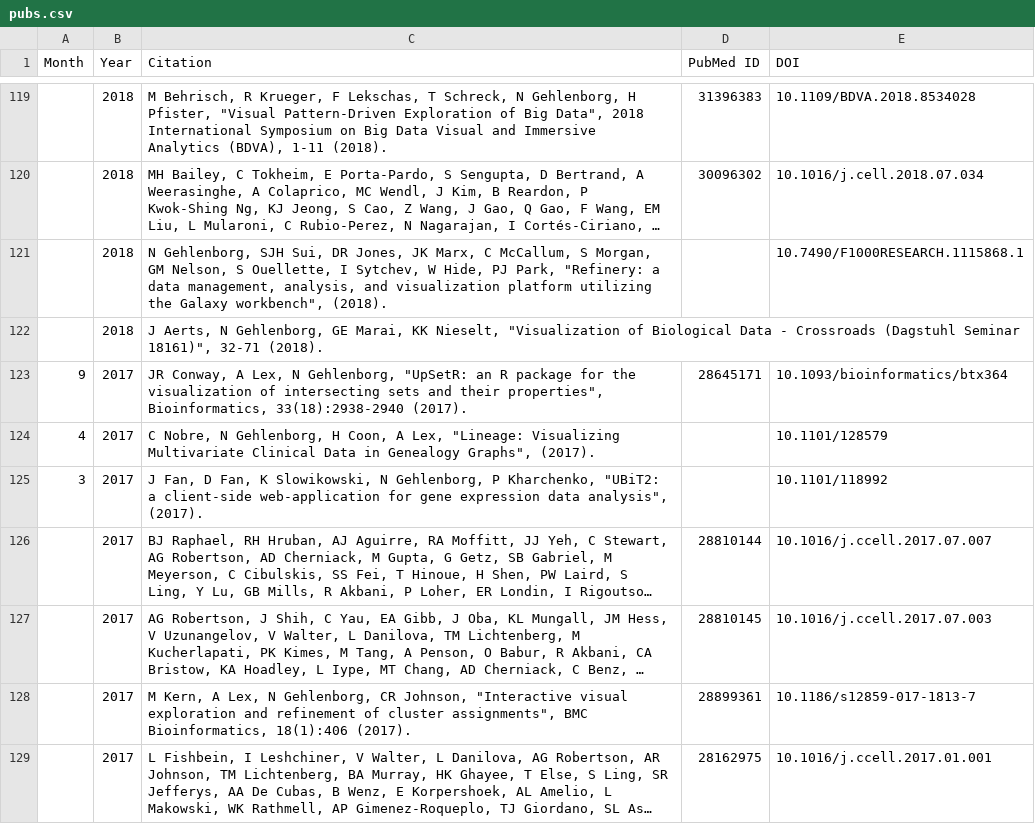
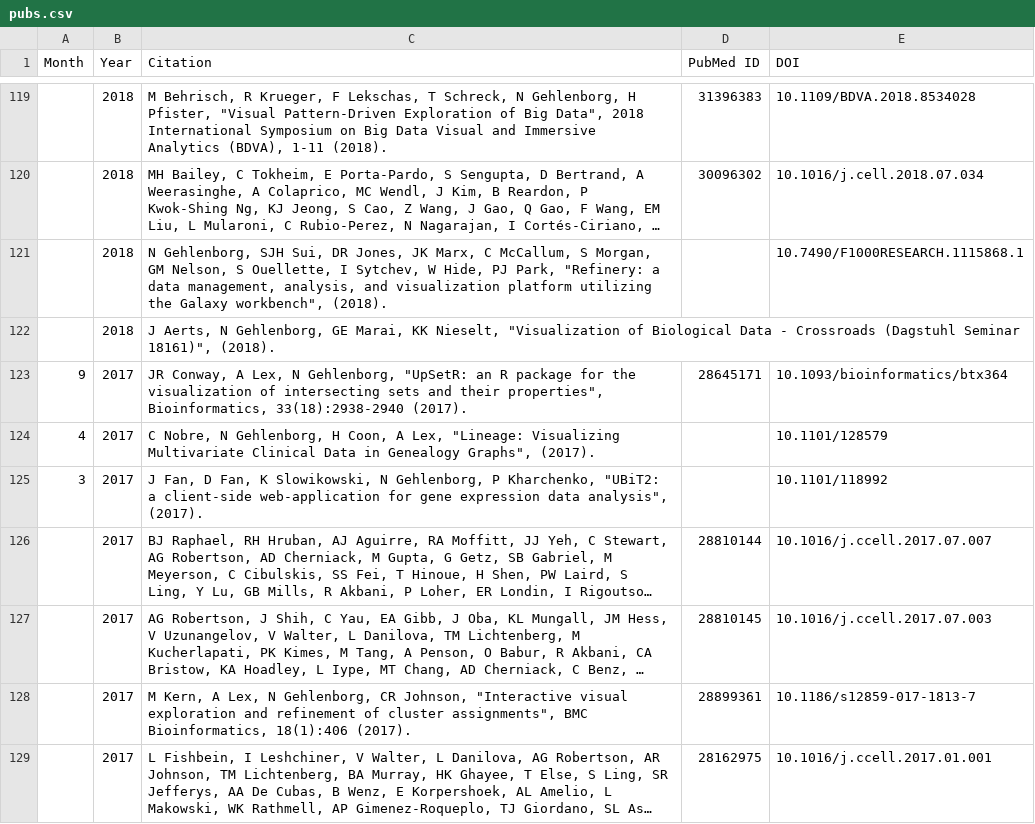
Before and after one commit to manzt/hidive-pubs, a CSV file: pubs.csv, drawn as a sheet; only a part is shown, gaps mark what is left out; long unchanged cells end in …; the diff names each change by its address in the sheet, - before the commit and + after, or states it on an @@ line.

```diff
--- a/pubs.csv
+++ b/pubs.csv
-C122 (Citation): …Seminar 18161)", 32-71 (2018).
+C122 (Citation): …Seminar 18161)", (2018).
```
Also changed, not shown: 1 other file.
